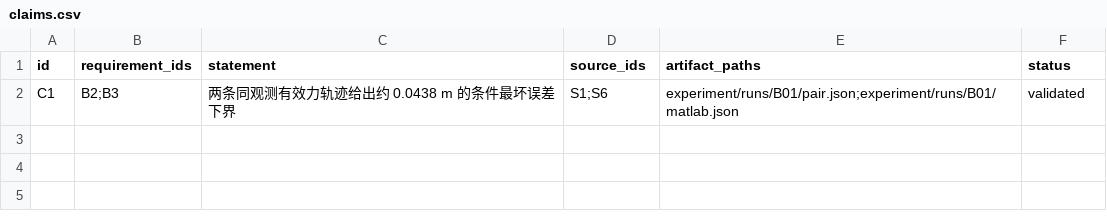
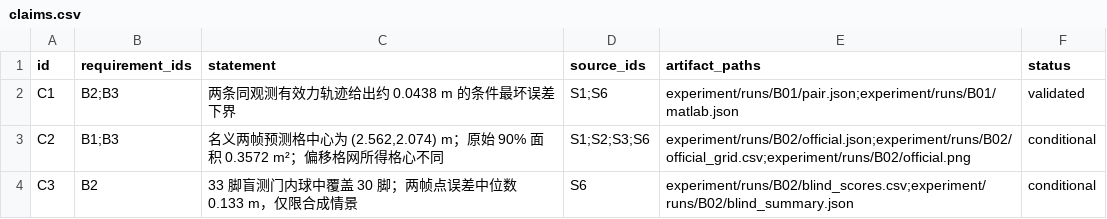
Before and after one commit to Emxy-Yang-2236/UPC_2026, a CSV file: experiment/records/claims.csv, drawn as a sheet.

```diff
--- a/experiment/records/claims.csv
+++ b/experiment/records/claims.csv
@@ -2 +2,3 @@ id,requirement_ids,statement,source_ids,artifact_paths,status
 C1,B2;B3,两条同观测有效力轨迹给出约 0.0438 m 的条件最坏误差下界,S1;S6,experiment/runs/B01/pair.json;experiment/runs/B01/matlab.json,validated
+C2,B1;B3,"名义两帧预测格中心为 (2.562,2.074) m；原始 90% 面积 0.3572 m²；偏移格网所得格心不同",S1;S2;S3;S6,experiment/runs/B02/official.json;experiment/runs/B02/official_grid.csv;experiment/runs/B02/official.png,conditional
+C3,B2,33 脚盲测门内球中覆盖 30 脚；两帧点误差中位数 0.133 m，仅限合成情景,S6,experiment/runs/B02/blind_scores.csv;experiment/runs/B02/blind_summary.json,conditional
```
Also changed, not shown: experiment/records/runs.csv, experiment/records/validation.csv, 26 other files.
